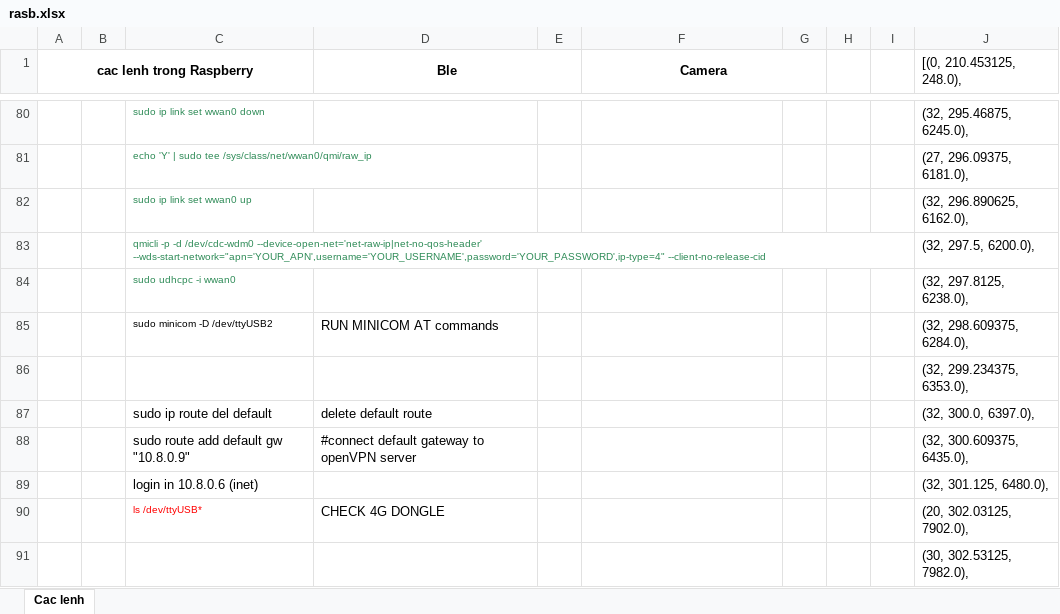
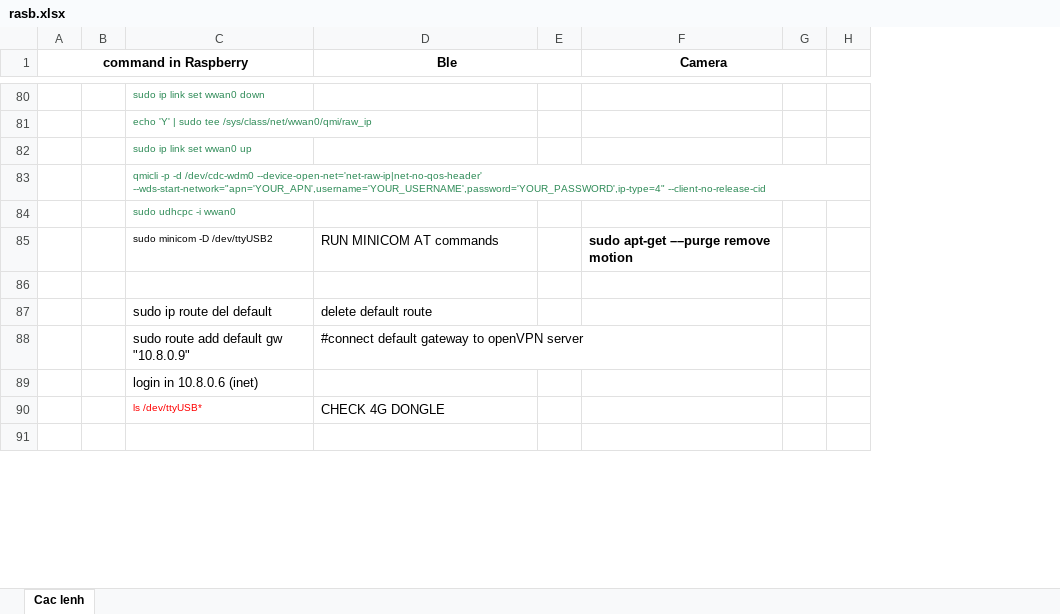
Before and after one commit to Eric-nguyen1402/image_project, an Excel workbook: rasb.xlsx, sheet Cac lenh, drawn as a sheet; only a part is shown, gaps mark what is left out; values as stored, in another font and other column widths than the file's, no borders; charts and pictures not drawn; the diff covers the shown part only; the diff names each change by its address in the sheet, - before the commit and + after, or states it on an @@ line.

```diff
--- a/rasb.xlsx (sheet Cac lenh)
+++ b/rasb.xlsx (sheet Cac lenh)
-column I, empty
-column J ([(0, 210.453125, 248.0),), rows 80-91: (32, 295.46875, 6245.0), | (27, 296.09375, 6181.0), | (32, 296.890625, 6162.0), | (32, 297.5, 6200.0), | (32, 297.8125, 6238.0), | (32, 298.609375, 6284.0), | (32, 299.234375, 6353.0), | (32, 300.0, 6397.0), | (32, 300.609375, 6435.0), | (32, 301.125, 6480.0), | (20, 302.03125, 7902.0), | (30, 302.53125, 7982.0),
-A1: cac lenh trong Raspberry
+A1: command in Raspberry
-F85 (Camera): (empty)
+F85 (Camera): sudo apt-get ––purge remove motion
```
Also changed, not shown: 113 removed rows and 19 edited cells elsewhere in this sheet.
